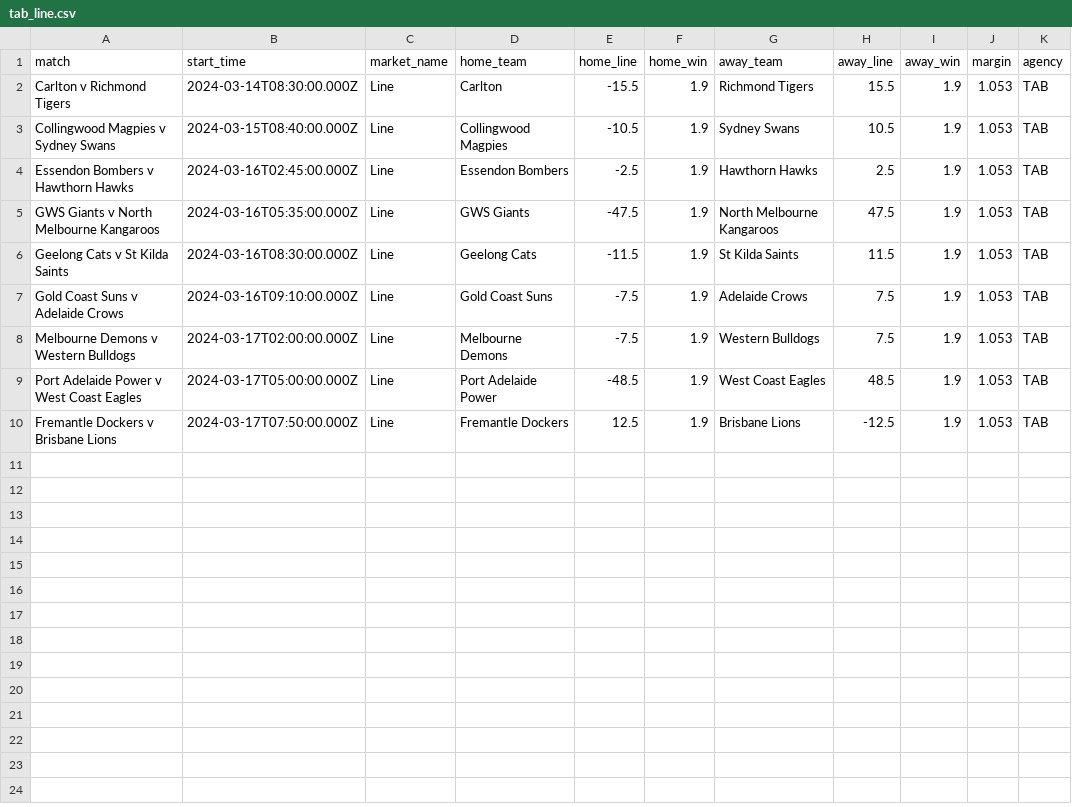
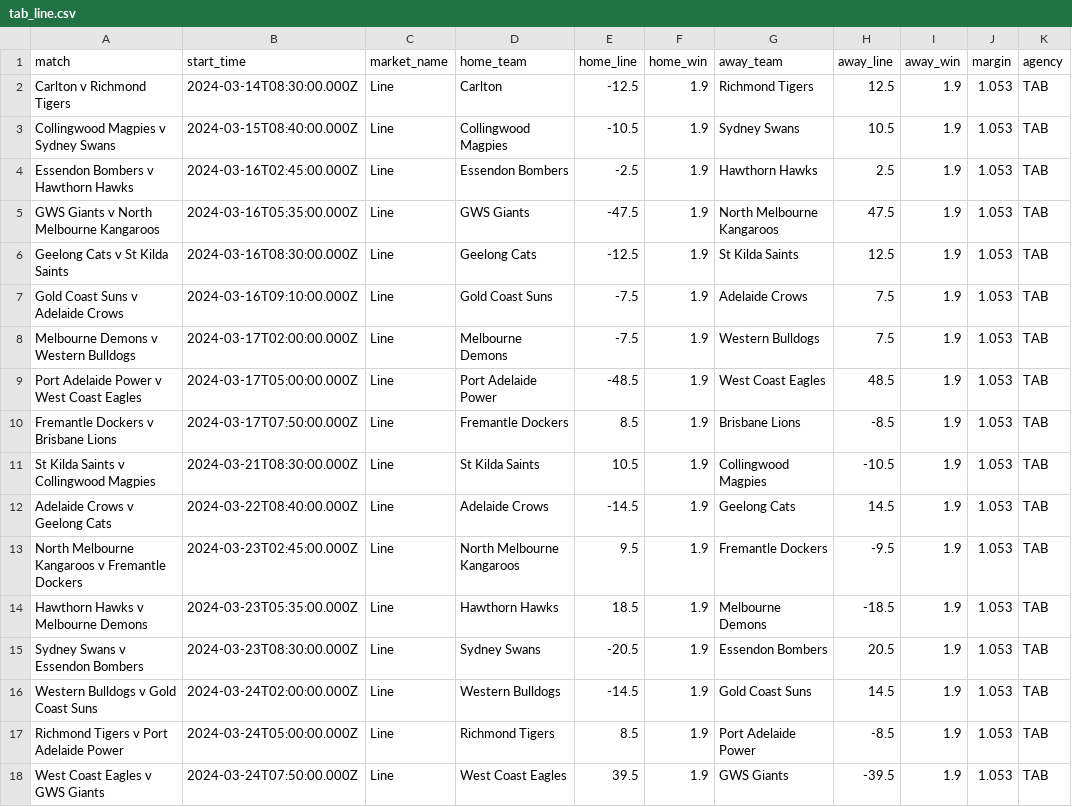
Before and after one commit to jamesbrown1417/AFL, a CSV file: Data/scraped_odds/tab_line.csv, drawn as a sheet.

```diff
--- a/Data/scraped_odds/tab_line.csv
+++ b/Data/scraped_odds/tab_line.csv
@@ -1,3 +1,3 @@
 match,start_time,market_name,home_team,home_line,home_win,away_team,away_line,away_win,margin,agency
-Carlton v Richmond Tigers,2024-03-14T08:30:00.000Z,Line,Carlton,-15.5,1.9,Richmond Tigers,15.5,1.9,1.053,TAB
+Carlton v Richmond Tigers,2024-03-14T08:30:00.000Z,Line,Carlton,-12.5,1.9,Richmond Tigers,12.5,1.9,1.053,TAB
 Collingwood Magpies v Sydney Swans,2024-03-15T08:40:00.000Z,Line,Collingwood Magpies,-10.5,1.9,Sydney Swans,10.5,1.9,1.053,TAB
@@ -5,3 +5,3 @@ Essendon Bombers v Hawthorn Hawks,2024-03-16T02:45:00.000Z,Line,Essendon Bombers
 GWS Giants v North Melbourne Kangaroos,2024-03-16T05:35:00.000Z,Line,GWS Giants,-47.5,1.9,North Melbourne Kangaroos,47.5,1.9,1.053,TAB
-Geelong Cats v St Kilda Saints,2024-03-16T08:30:00.000Z,Line,Geelong Cats,-11.5,1.9,St Kilda Saints,11.5,1.9,1.053,TAB
+Geelong Cats v St Kilda Saints,2024-03-16T08:30:00.000Z,Line,Geelong Cats,-12.5,1.9,St Kilda Saints,12.5,1.9,1.053,TAB
 Gold Coast Suns v Adelaide Crows,2024-03-16T09:10:00.000Z,Line,Gold Coast Suns,-7.5,1.9,Adelaide Crows,7.5,1.9,1.053,TAB
@@ -9,2 +9,10 @@ Melbourne Demons v Western Bulldogs,2024-03-17T02:00:00.000Z,Line,Melbourne Demo
 Port Adelaide Power v West Coast Eagles,2024-03-17T05:00:00.000Z,Line,Port Adelaide Power,-48.5,1.9,West Coast Eagles,48.5,1.9,1.053,TAB
-Fremantle Dockers v Brisbane Lions,2024-03-17T07:50:00.000Z,Line,Fremantle Dockers,12.5,1.9,Brisbane Lions,-12.5,1.9,1.053,TAB
+Fremantle Dockers v Brisbane Lions,2024-03-17T07:50:00.000Z,Line,Fremantle Dockers,8.5,1.9,Brisbane Lions,-8.5,1.9,1.053,TAB
+St Kilda Saints v Collingwood Magpies,2024-03-21T08:30:00.000Z,Line,St Kilda Saints,10.5,1.9,Collingwood Magpies,-10.5,1.9,1.053,TAB
+Adelaide Crows v Geelong Cats,2024-03-22T08:40:00.000Z,Line,Adelaide Crows,-14.5,1.9,Geelong Cats,14.5,1.9,1.053,TAB
+North Melbourne Kangaroos v Fremantle Dockers,2024-03-23T02:45:00.000Z,Line,North Melbourne Kangaroos,9.5,1.9,Fremantle Dockers,-9.5,1.9,1.053,TAB
+Hawthorn Hawks v Melbourne Demons,2024-03-23T05:35:00.000Z,Line,Hawthorn Hawks,18.5,1.9,Melbourne Demons,-18.5,1.9,1.053,TAB
+Sydney Swans v Essendon Bombers,2024-03-23T08:30:00.000Z,Line,Sydney Swans,-20.5,1.9,Essendon Bombers,20.5,1.9,1.053,TAB
+Western Bulldogs v Gold Coast Suns,2024-03-24T02:00:00.000Z,Line,Western Bulldogs,-14.5,1.9,Gold Coast Suns,14.5,1.9,1.053,TAB
+Richmond Tigers v Port Adelaide Power,2024-03-24T05:00:00.000Z,Line,Richmond Tigers,8.5,1.9,Port Adelaide Power,-8.5,1.9,1.053,TAB
+West Coast Eagles v GWS Giants,2024-03-24T07:50:00.000Z,Line,West Coast Eagles,39.5,1.9,GWS Giants,-39.5,1.9,1.053,TAB
```
Also changed, not shown: Data/scraped_odds/dabble_player_goals.csv, Data/scraped_odds/pointsbet_player_disposals.csv, 43 other files.
